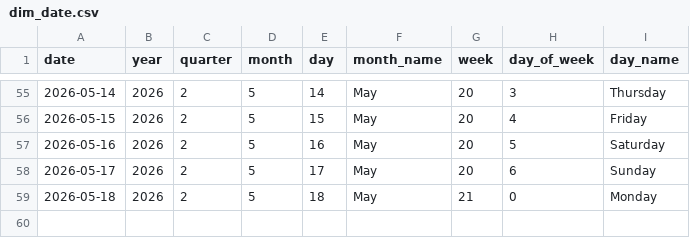
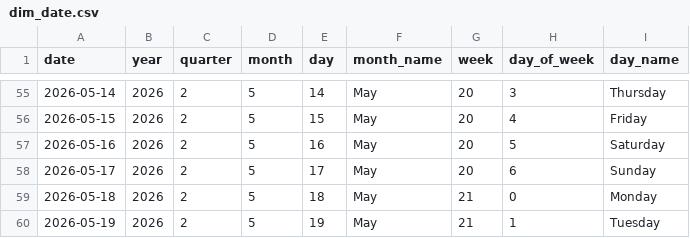
Before and after one commit to Tharindu-Senanayake/cryptocurrency-analysis-dashboard, a CSV file: output/tables/dim_date.csv, drawn as a sheet; only a part is shown, gaps mark what is left out; the diff names each change by its address in the sheet, - before the commit and + after, or states it on an @@ line.

```diff
--- a/output/tables/dim_date.csv
+++ b/output/tables/dim_date.csv
+row 60: 2026-05-19 | 2026 | 2 | 5 | 19 | May | 21 | 1 | Tuesday
```
Also changed, not shown: output/tables/fact_coin_prices.csv, output/tables/fact_global_market.csv, 1 other file.
